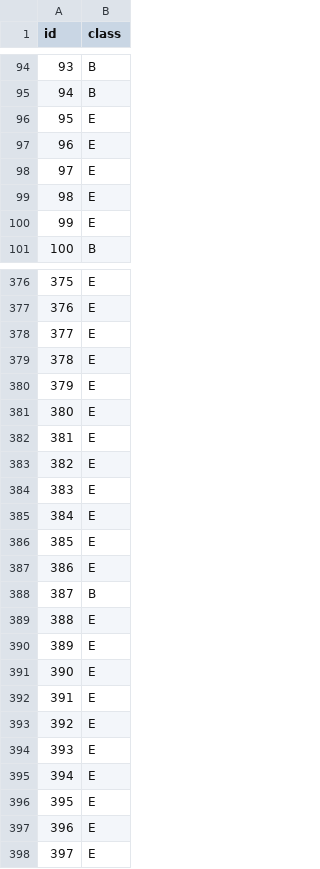
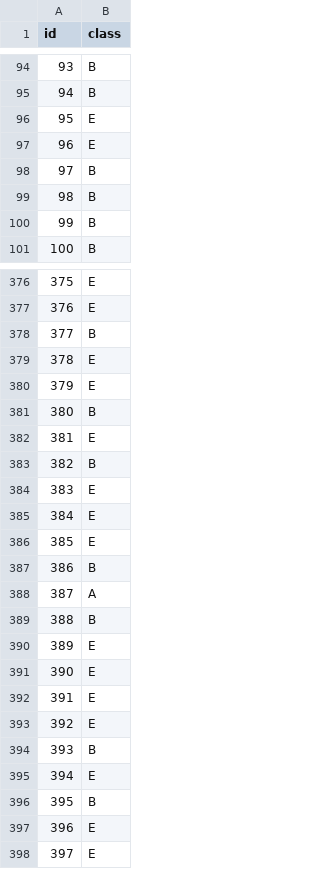
Before and after one commit to Radenfar/NaiveBayesianClassifier, a CSV file: base_model/ensemble_output.csv (was base_model/new_output.csv), drawn as a sheet; only a part is shown, gaps mark what is left out; the diff covers the shown part only.

Commit message:
model
improved model to 0.9 accuracy

```diff
--- a/base_model/new_output.csv
+++ b/base_model/ensemble_output.csv
@@ -97,5 +97,5 @@ id,class
 96,E
-97,E
-98,E
-99,E
+97,B
+98,B
+99,B
 100,B
@@ -377,8 +377,8 @@ id,class
 376,E
-377,E
+377,B
 378,E
 379,E
-380,E
+380,B
 381,E
-382,E
+382,B
 383,E
@@ -386,5 +386,5 @@ id,class
 385,E
-386,E
-387,B
-388,E
+386,B
+387,A
+388,B
 389,E
@@ -393,5 +393,5 @@ id,class
 392,E
-393,E
+393,B
 394,E
-395,E
+395,B
 396,E
```
Also changed, not shown: 122 edited cells elsewhere in this file, 6 other files.
